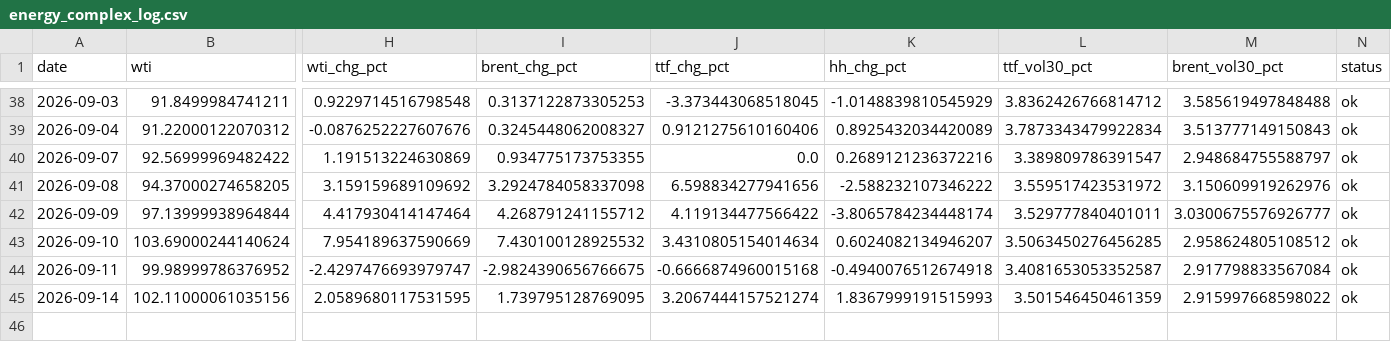
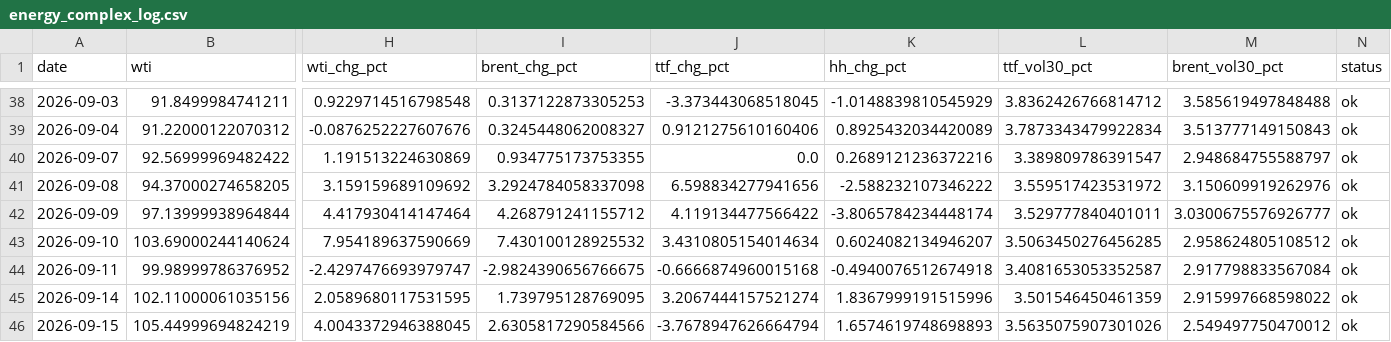
Before and after one commit to Evanssdas/GB-Energy-Complex, a CSV file: energy_complex_log.csv, drawn as a sheet; only a part is shown, gaps mark what is left out; rows hold the shown columns only; the diff names each change by its address in the sheet, - before the commit and + after, or states it on an @@ line.

```diff
--- a/energy_complex_log.csv
+++ b/energy_complex_log.csv
-K45 (hh_chg_pct): 1.8367999191515993
+K45 (hh_chg_pct): 1.8367999191515996
+row 46: 2026-09-15 | 105.44999694824219 | 4.0043372946388045 | 2.6305817290584566 | -3.7678947626664794 | 1.6574619748698893 | 3.5635075907301026 | 2.549497750470012 | ok
```
Also changed, not shown: 1 other file.
